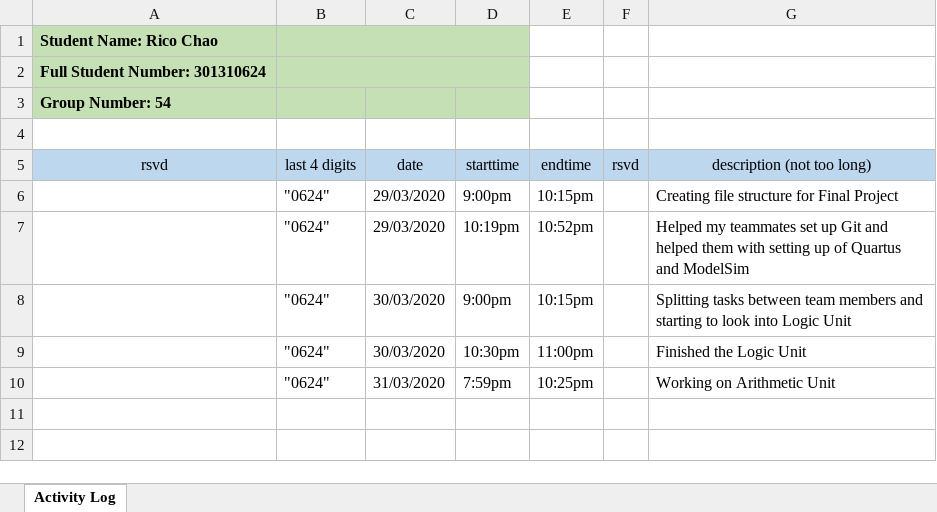
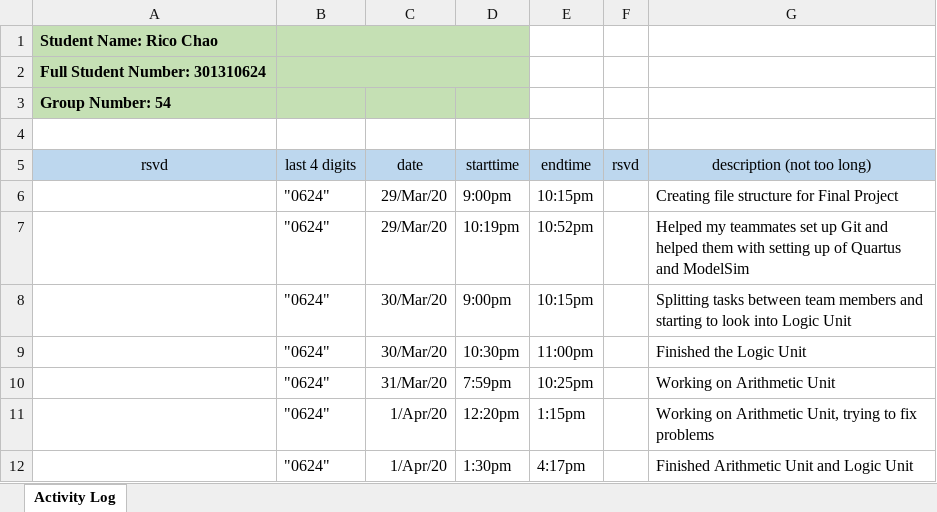
Before and after one commit to ChicoRao/ENSC350FP, an Excel workbook: ExU/Documentation/FP1-log-G54-0624-350-1201.xlsx, sheet Activity Log, drawn as a sheet; values as stored, in another font and other column widths than the file's, no borders; the diff names each change by its address in the sheet, - before the commit and + after, or states it on an @@ line.

```diff
--- a/ExU/Documentation/FP1-log-G54-0624-350-1201.xlsx (sheet Activity Log)
+++ b/ExU/Documentation/FP1-log-G54-0624-350-1201.xlsx (sheet Activity Log)
-C6:C7 (date): 29/03/2020
+C6:C7 (date): 29/Mar/20
-C8:C9 (date): 30/03/2020
+C8:C9 (date): 30/Mar/20
-C10 (date): 31/03/2020
+C10 (date): 31/Mar/20
+row 11:  | "0624" | 1/Apr/20 | 12:20pm | 1:15pm |  | Working on Arithmetic Unit, trying to fix problems
+row 12:  | "0624" | 1/Apr/20 | 1:30pm | 4:17pm |  | Finished Arithmetic Unit and Logic Unit
```
Also changed, not shown: 4 other files.
